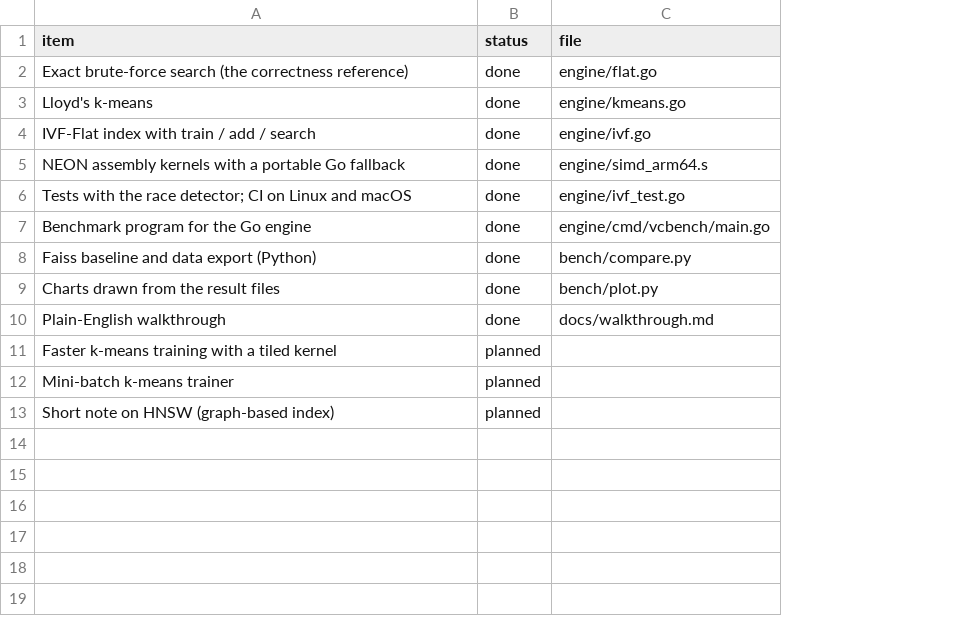
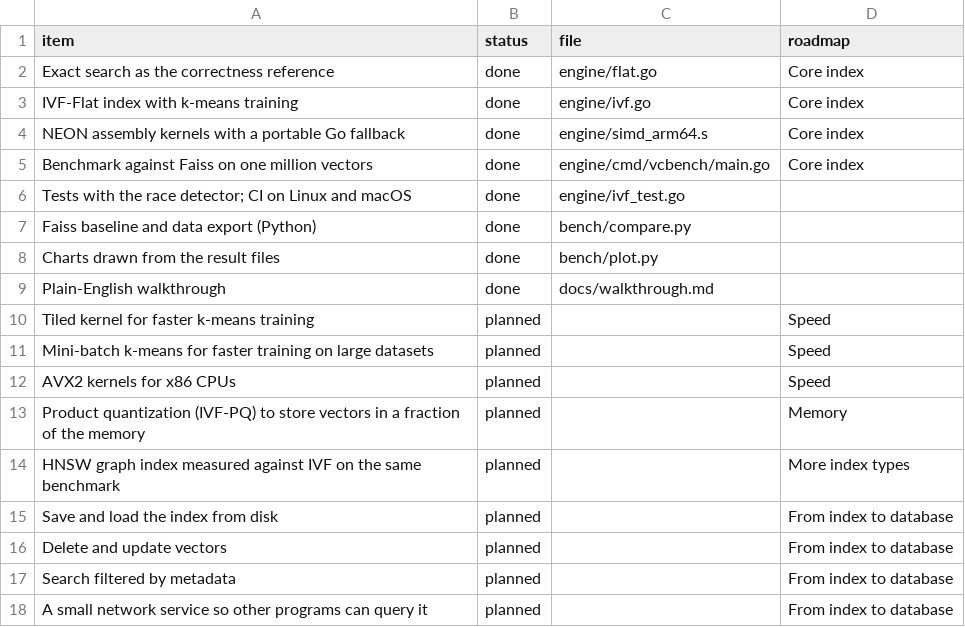
Before and after one commit to sptsway/vcdb, a CSV file: status.csv, drawn as a sheet; removed rows and columns are numbered as before the commit, all else as after; the diff names each change by its address in the sheet, - before the commit and + after, or states it on an @@ line.

```diff
--- a/status.csv
+++ b/status.csv
+column D (roadmap), rows 2-4: all Core index; rows 10-11: Speed | Speed; row 14: More index types
-A2 (item): Exact brute-force search (the correctness reference)
+A2 (item): Exact search as the correctness reference
-row 3: Lloyd's k-means | done | engine/kmeans.go
-A3 (item): IVF-Flat index with train / add / search
+A3 (item): IVF-Flat index with k-means training
+row 5: Benchmark against Faiss on one million vectors | done | engine/cmd/vcbench/main.go | Core index
-row 7: Benchmark program for the Go engine | done | engine/cmd/vcbench/main.go
-A10 (item): Faster k-means training with a tiled kernel
+A10 (item): Tiled kernel for faster k-means training
-A11 (item): Mini-batch k-means trainer
+A11 (item): Mini-batch k-means for faster training on large datasets
+row 12: AVX2 kernels for x86 CPUs | planned |  | Speed
+row 13: Product quantization (IVF-PQ) to store vectors in a fraction of the memory | planned |  | Memory
-A14 (item): Short note on HNSW (graph-based index)
+A14 (item): HNSW graph index measured against IVF on the same benchmark
+row 15: Save and load the index from disk | planned |  | From index to database
+row 16: Delete and update vectors | planned |  | From index to database
+row 17: Search filtered by metadata | planned |  | From index to database
+row 18: A small network service so other programs can query it | planned |  | From index to database
```
Also changed, not shown: 3 other files.
